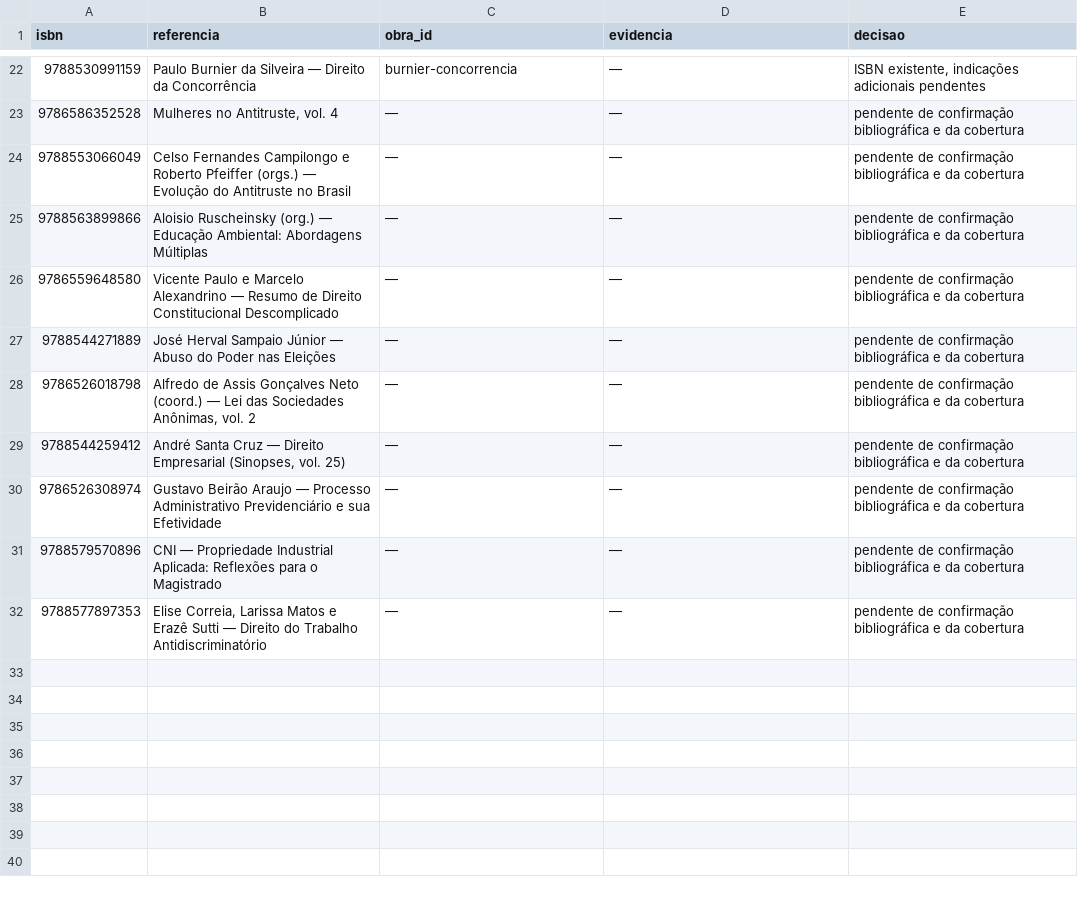
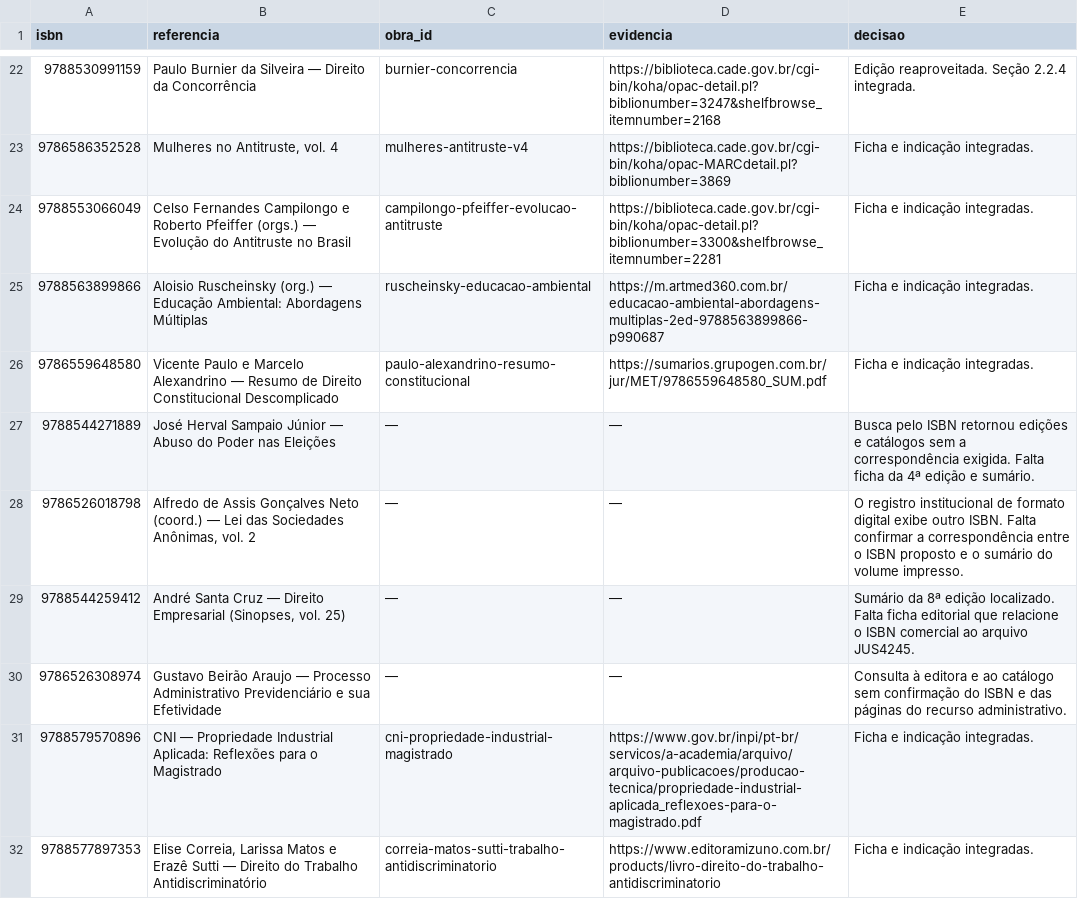
Before and after one commit to jaoafb/trelia, a TSV file: docs/auditoria-marco1/obras.tsv, drawn as a sheet; only a part is shown, gaps mark what is left out; the diff covers the shown part only.

Commit message:
Consolida fichas e referências verificadas do pacote editorial

```diff
--- a/docs/auditoria-marco1/obras.tsv
+++ b/docs/auditoria-marco1/obras.tsv
@@ -22,11 +22,11 @@ isbn	referencia	obra_id	evidencia	decisao
-9788530991159	Paulo Burnier da Silveira — Direito da Concorrência	burnier-concorrencia	—	ISBN existente, indicações adicionais pendentes
-9786586352528	Mulheres no Antitruste, vol. 4	—	—	pendente de confirmação bibliográfica e da cobertura
-9788553066049	Celso Fernandes Campilongo e Roberto Pfeiffer (orgs.) — Evolução do Antitruste no Brasil	—	—	pendente de confirmação bibliográfica e da cobertura
-9788563899866	Aloisio Ruscheinsky (org.) — Educação Ambiental: Abordagens Múltiplas	—	—	pendente de confirmação bibliográfica e da cobertura
-9786559648580	Vicente Paulo e Marcelo Alexandrino — Resumo de Direito Constitucional Descomplicado	—	—	pendente de confirmação bibliográfica e da cobertura
-9788544271889	José Herval Sampaio Júnior — Abuso do Poder nas Eleições	—	—	pendente de confirmação bibliográfica e da cobertura
-9786526018798	Alfredo de Assis Gonçalves Neto (coord.) — Lei das Sociedades Anônimas, vol. 2	—	—	pendente de confirmação bibliográfica e da cobertura
-9788544259412	André Santa Cruz — Direito Empresarial (Sinopses, vol. 25)	—	—	pendente de confirmação bibliográfica e da cobertura
-9786526308974	Gustavo Beirão Araujo — Processo Administrativo Previdenciário e sua Efetividade	—	—	pendente de confirmação bibliográfica e da cobertura
-9788579570896	CNI — Propriedade Industrial Aplicada: Reflexões para o Magistrado	—	—	pendente de confirmação bibliográfica e da cobertura
-9788577897353	Elise Correia, Larissa Matos e Erazê Sutti — Direito do Trabalho Antidiscriminatório	—	—	pendente de confirmação bibliográfica e da cobertura
+9788530991159	Paulo Burnier da Silveira — Direito da Concorrência	burnier-concorrencia	https://biblioteca.cade.gov.br/cgi-bin/koha/opac-detail.pl?biblionumber=3247&shelfbrowse_itemnumber=2168	Edição reaproveitada. Seção 2.2.4 integrada.
+9786586352528	Mulheres no Antitruste, vol. 4	mulheres-antitruste-v4	https://biblioteca.cade.gov.br/cgi-bin/koha/opac-MARCdetail.pl?biblionumber=3869	Ficha e indicação integradas.
+9788553066049	Celso Fernandes Campilongo e Roberto Pfeiffer (orgs.) — Evolução do Antitruste no Brasil	campilongo-pfeiffer-evolucao-antitruste	https://biblioteca.cade.gov.br/cgi-bin/koha/opac-detail.pl?biblionumber=3300&shelfbrowse_itemnumber=2281	Ficha e indicação integradas.
+9788563899866	Aloisio Ruscheinsky (org.) — Educação Ambiental: Abordagens Múltiplas	ruscheinsky-educacao-ambiental	https://m.artmed360.com.br/educacao-ambiental-abordagens-multiplas-2ed-9788563899866-p990687	Ficha e indicação integradas.
+9786559648580	Vicente Paulo e Marcelo Alexandrino — Resumo de Direito Constitucional Descomplicado	paulo-alexandrino-resumo-constitucional	https://sumarios.grupogen.com.br/jur/MET/9786559648580_SUM.pdf	Ficha e indicação integradas.
+9788544271889	José Herval Sampaio Júnior — Abuso do Poder nas Eleições	—	—	Busca pelo ISBN retornou edições e catálogos sem a correspondência exigida. Falta ficha da 4ª edição e sumário.
+9786526018798	Alfredo de Assis Gonçalves Neto (coord.) — Lei das Sociedades Anônimas, vol. 2	—	—	O registro institucional de formato digital exibe outro ISBN. Falta confirmar a correspondência entre o ISBN proposto e o sumário do volume impresso.
+9788544259412	André Santa Cruz — Direito Empresarial (Sinopses, vol. 25)	—	—	Sumário da 8ª edição localizado. Falta ficha editorial que relacione o ISBN comercial ao arquivo JUS4245.
+9786526308974	Gustavo Beirão Araujo — Processo Administrativo Previdenciário e sua Efetividade	—	—	Consulta à editora e ao catálogo sem confirmação do ISBN e das páginas do recurso administrativo.
+9788579570896	CNI — Propriedade Industrial Aplicada: Reflexões para o Magistrado	cni-propriedade-industrial-magistrado	https://www.gov.br/inpi/pt-br/servicos/a-academia/arquivo/arquivo-publicacoes/producao-tecnica/propriedade-industrial-aplicada_reflexoes-para-o-magistrado.pdf	Ficha e indicação integradas.
+9788577897353	Elise Correia, Larissa Matos e Erazê Sutti — Direito do Trabalho Antidiscriminatório	correia-matos-sutti-trabalho-antidiscriminatorio	https://www.editoramizuno.com.br/products/livro-direito-do-trabalho-antidiscriminatorio	Ficha e indicação integradas.
```
Also changed, not shown: 32 edited cells elsewhere in this file, 2 other files.
